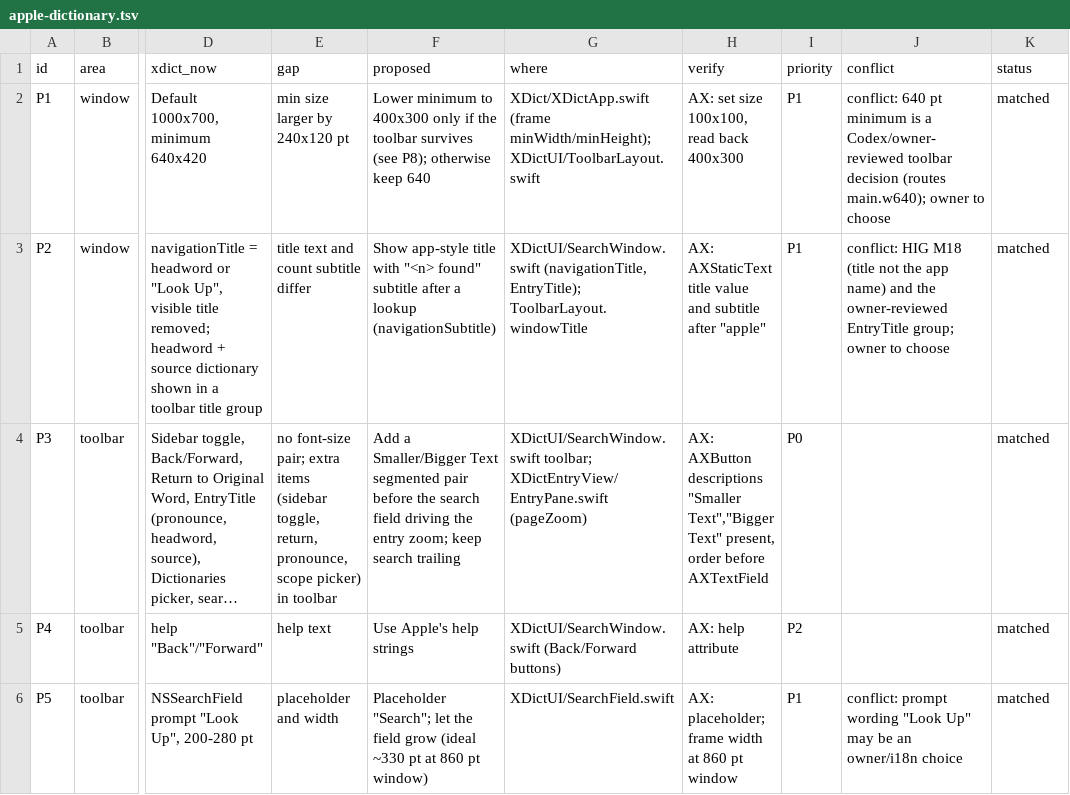
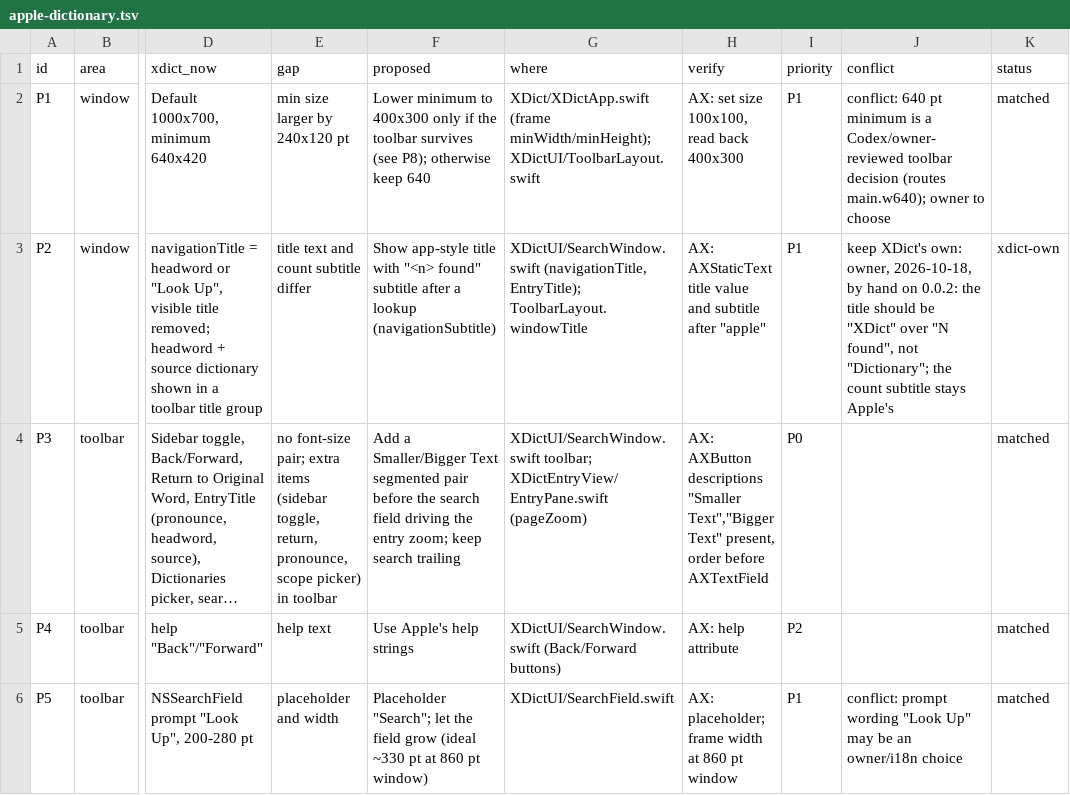
Before and after one commit to xiaolai/xdict, a TSV file: apps/apple/Tools/parity/apple-dictionary.tsv, drawn as a sheet; only a part is shown, gaps mark what is left out; long unchanged cells end in …; the diff names each change by its address in the sheet, - before the commit and + after, or states it on an @@ line.

Commit message:
Fix the main window's toolbar: field width, text-size pair, title
The owner's hand inspection of 0.0.2 (2026-10-18) found four things.

The search field rendered short. The toolbar sizes a hosted AppKit view
by its ideal width, and NSSearchField has no intrinsic width, so a
min/max range alone left it near its least at any window size. It now
takes a width that follows the window: Apple's 327 pt at 859 pt (P5,
new token searchFieldAtWindow), up to 420 pt, 152 pt at the 400 pt
minimum, so the pairs still overflow first (P8).

Smaller and Bigger Text showed as two round buttons. The control group
now uses the style that joins Back and Forward, one two-segment pair as
Apple's (P3); labels, help and the menu keys are unchanged (P42).

The title is "XDict", not Apple's "Dictionary" (owner's words). P2 is
marked xdict-own in the parity ledger; the UI tour's rule and fixtures
follow.

The title's count flashed while typing: every new list was unsettled
at first, and found, computed from it, went nil, which dropped the
subtitle line and brought it back at each pause. found is now stored,
set only when a list settles and only when it differs, so the count
holds until the next one is known and an unchanged count never re-lays
the title out. Two tests hold it.

```diff
--- a/apps/apple/Tools/parity/apple-dictionary.tsv
+++ b/apps/apple/Tools/parity/apple-dictionary.tsv
-J3 (conflict): conflict: HIG M18 (title not the app name) and the owner-reviewed EntryTitle group; owner to choose
+J3 (conflict): keep XDict's own: owner, 2026-10-18, by hand on 0.0.2: the title should be "XDict" over "N found", not "Dictionary"; the count subtitle stays Apple's
-K3 (status): matched
+K3 (status): xdict-own
```
Also changed, not shown: 16 other files.
